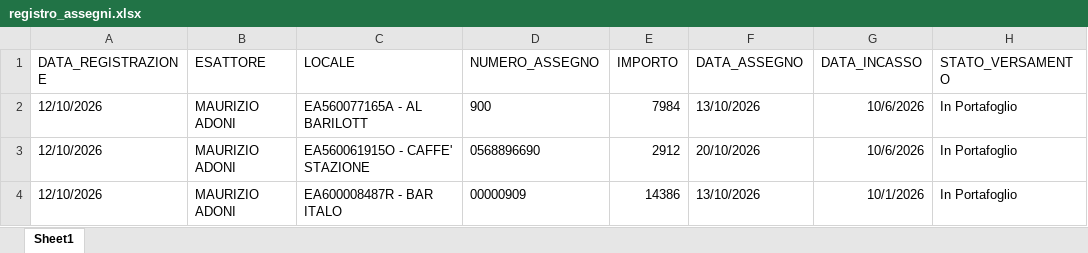
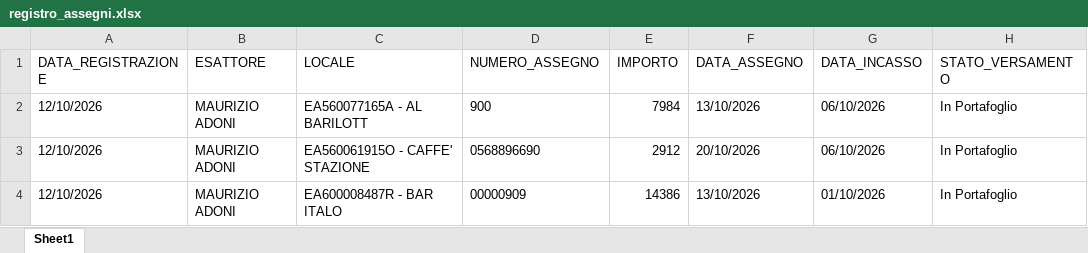
Before and after one commit to wingamingsrl/AppWG, an Excel workbook: registro_assegni.xlsx, sheet Sheet1, drawn as a sheet; values as stored, in another font and other column widths than the file's, no borders; the diff names each change by its address in the sheet, - before the commit and + after, or states it on an @@ line.

Commit message:
Add files via upload

```diff
--- a/registro_assegni.xlsx (sheet Sheet1)
+++ b/registro_assegni.xlsx (sheet Sheet1)
-G2:G3 (DATA_INCASSO): 10/6/2026
+G2:G3 (DATA_INCASSO): 06/10/2026
-G4 (DATA_INCASSO): 10/1/2026
+G4 (DATA_INCASSO): 01/10/2026
```
